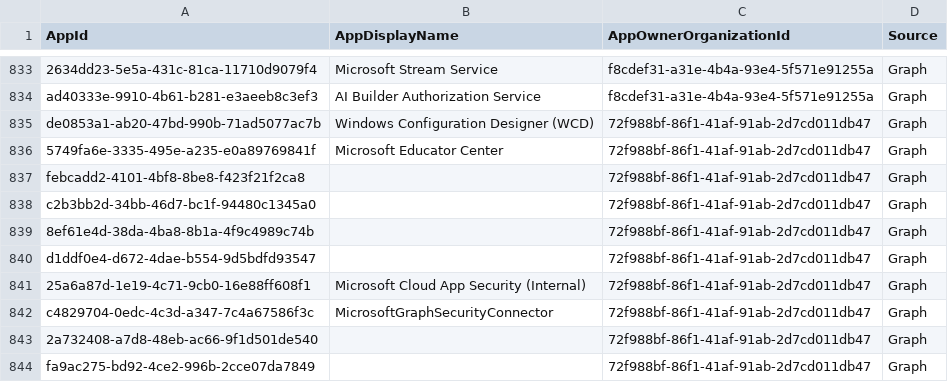
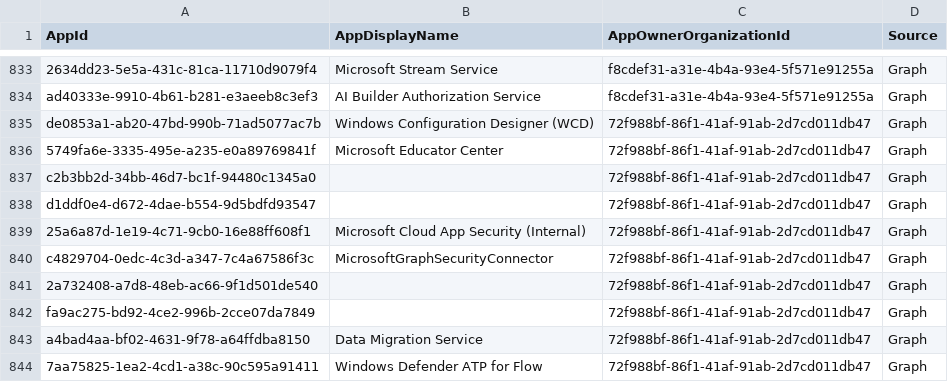
Before and after one commit to merill/microsoft-info, a CSV file: _info/MicrosoftApps.csv, drawn as a sheet; only a part is shown, gaps mark what is left out; the shorter side is filled out with more unchanged rows; the diff names each change by its address in the sheet, - before the commit and + after, or states it on an @@ line.

```diff
--- a/_info/MicrosoftApps.csv
+++ b/_info/MicrosoftApps.csv
-row 837: febcadd2-4101-4bf8-8be8-f423f21f2ca8 |  | 72f988bf-86f1-41af-91ab-2d7cd011db47 | Graph
-row 839: 8ef61e4d-38da-4ba8-8b1a-4f9c4989c74b |  | 72f988bf-86f1-41af-91ab-2d7cd011db47 | Graph
```
Also changed, not shown: 1 other file.
